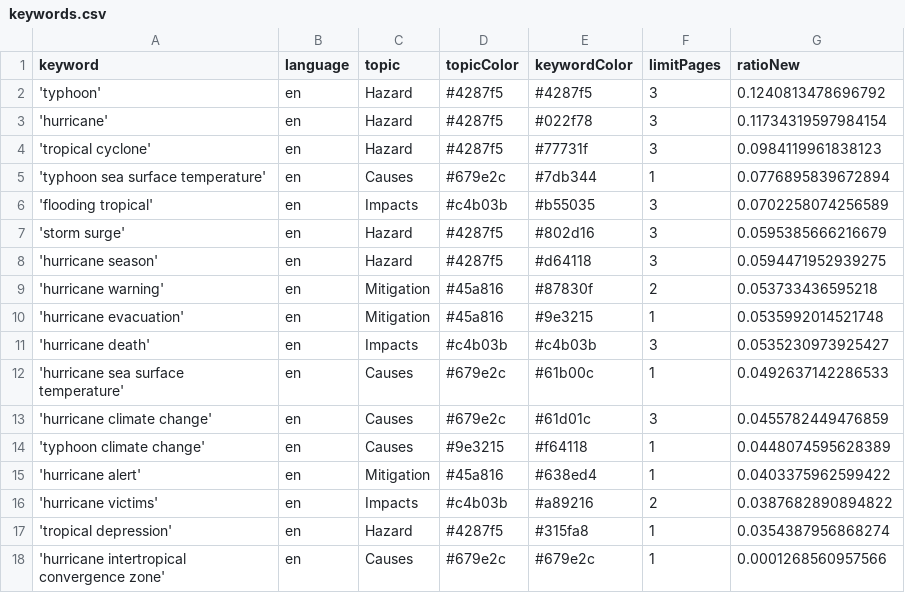
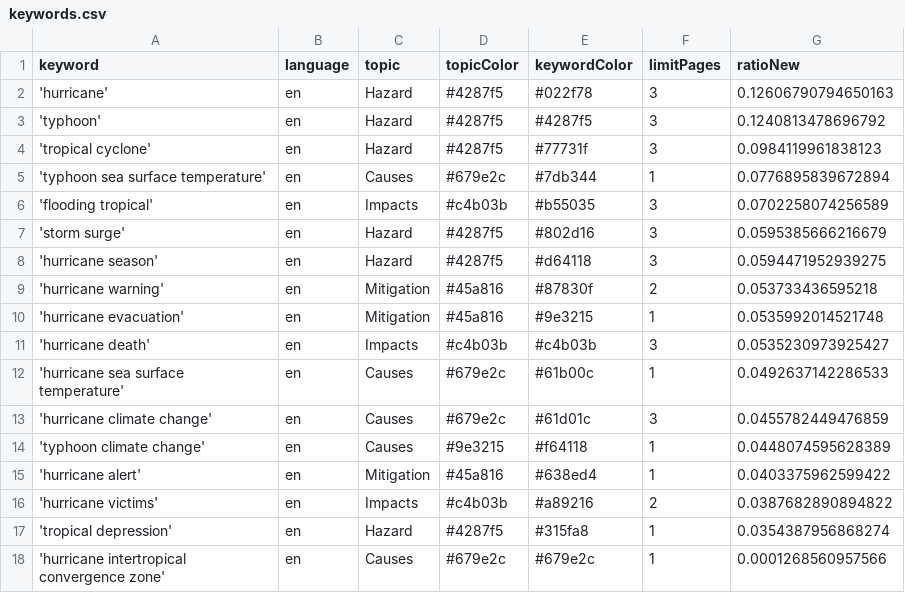
Before and after one commit to jens-news/hurricaneIsComing, a CSV file: keywords.csv, drawn as a sheet.

```diff
--- a/keywords.csv
+++ b/keywords.csv
@@ -1,4 +1,4 @@
 keyword,language,topic,topicColor,keywordColor,limitPages,ratioNew
+'hurricane',en,Hazard,#4287f5,#022f78,3,0.12606790794650163
 'typhoon',en,Hazard,#4287f5,#4287f5,3,0.1240813478696792
-'hurricane',en,Hazard,#4287f5,#022f78,3,0.11734319597984154
 'tropical cyclone',en,Hazard,#4287f5,#77731f,3,0.0984119961838123
```
Also changed, not shown: 1 other file.
